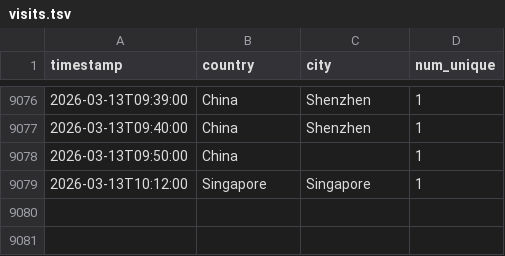
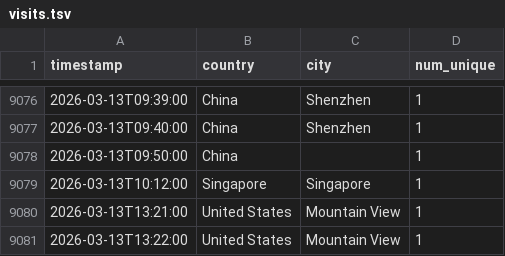
Before and after one commit to michaelsaxon/analytics2map, a TSV file: data/visits.tsv, drawn as a sheet; only a part is shown, gaps mark what is left out.

```diff
--- a/data/visits.tsv
+++ b/data/visits.tsv
@@ -9079 +9079,3 @@ timestamp	country	city	num_unique
 2026-03-13T10:12:00	Singapore	Singapore	1
+2026-03-13T13:21:00	United States	Mountain View	1
+2026-03-13T13:22:00	United States	Mountain View	1
```
Also changed, not shown: 4 other files.
